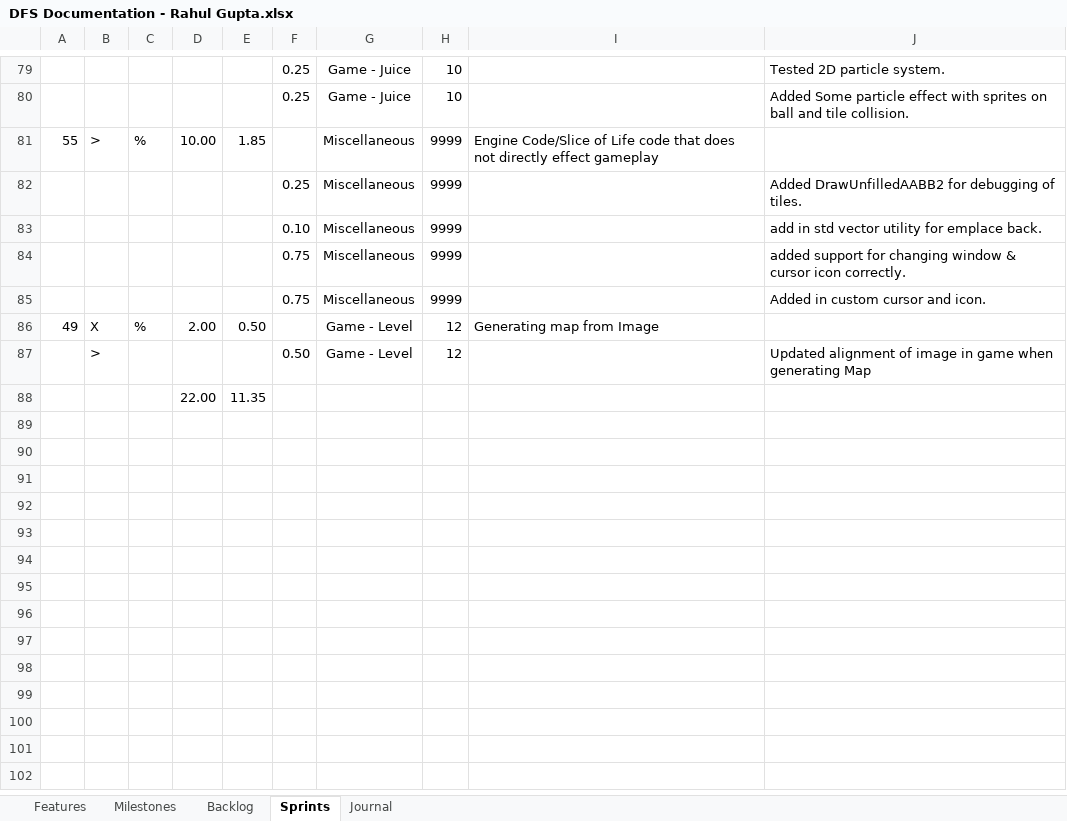
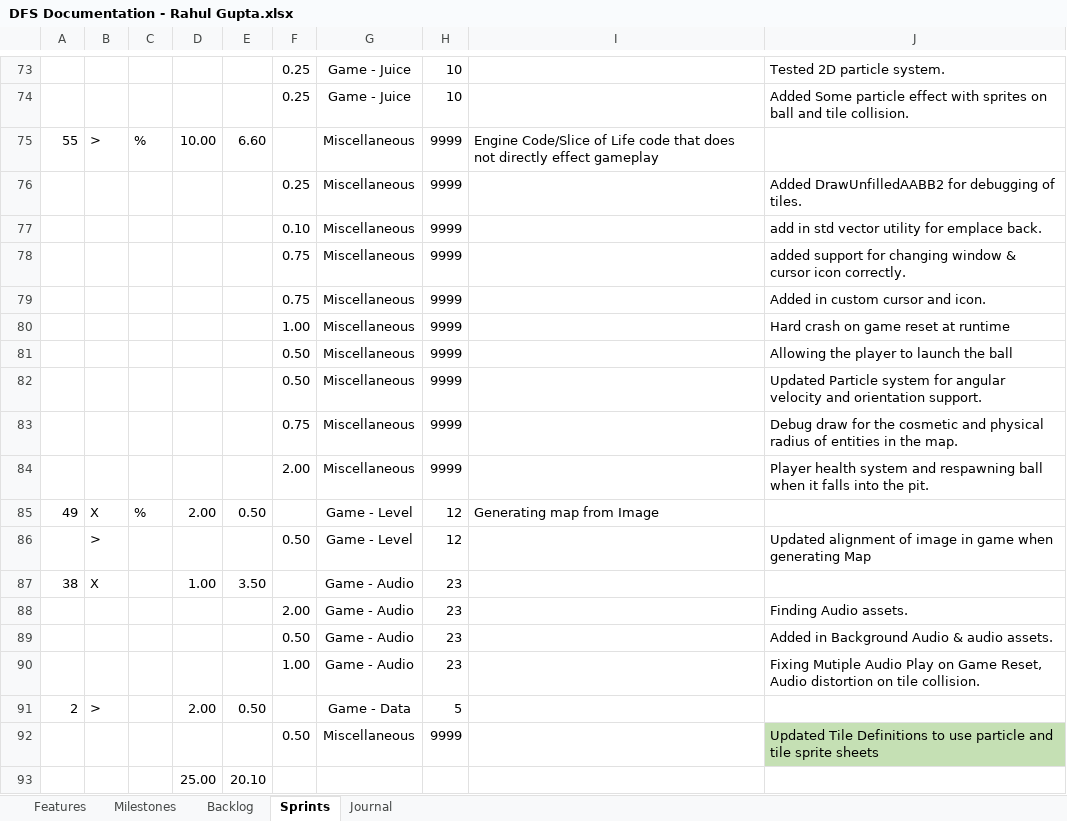
Before and after one commit to neortls007idev/guildhall, an Excel workbook: Fantasy Ball/Plan/DFS Documentation - Rahul Gupta.xlsx, sheet Sprints, drawn as a sheet; only a part is shown, gaps mark what is left out; values as stored, in another font and other column widths than the file's, no borders; table styles not drawn; removed rows and columns are numbered as before the commit, all else as after; the diff covers the shown part only; the diff names each change by its address in the sheet, - before the commit and + after, or states it on an @@ line.

Commit message:
Update :- Fantasy Ball Documentation Update

```diff
--- a/Fantasy Ball/Plan/DFS Documentation - Rahul Gupta.xlsx (sheet Sprints)
+++ b/Fantasy Ball/Plan/DFS Documentation - Rahul Gupta.xlsx (sheet Sprints)
-E75: 1.85
+E75: 6.60
+row 80:  |  |  |  |  | 1.00 | Miscellaneous | 9999 |  | Hard crash on game reset at runtime
+row 81:  |  |  |  |  | 0.50 | Miscellaneous | 9999 |  | Allowing the player to launch the ball
+row 82:  |  |  |  |  | 0.50 | Miscellaneous | 9999 |  | Updated Particle system for angular velocity and orientation support.
+row 83:  |  |  |  |  | 0.75 | Miscellaneous | 9999 |  | Debug draw for the cosmetic and physical radius of entities in the map.
+row 84:  |  |  |  |  | 2.00 | Miscellaneous | 9999 |  | Player health system and respawning ball when it falls into the pit.
-row 88:  |  |  | 22.00 | 11.35
+row 87: 38 | X |  | 1.00 | 3.50 |  | Game - Audio | 23
+row 88:  |  |  |  |  | 2.00 | Game - Audio | 23 |  | Finding Audio assets.
+row 89:  |  |  |  |  | 0.50 | Game - Audio | 23 |  | Added in Background Audio & audio assets.
+row 90:  |  |  |  |  | 1.00 | Game - Audio | 23 |  | Fixing Mutiple Audio Play on Game Reset, Audio distortion on tile collision.
+row 91: 2 | > |  | 2.00 | 0.50 |  | Game - Data | 5
+row 92:  |  |  |  |  | 0.50 | Miscellaneous | 9999 |  | Updated Tile Definitions to use particle and tile sprite sheets
+row 93:  |  |  | 25.00 | 20.10
```
Also changed, not shown: 14 added rows, 20 removed rows and 2 edited cells elsewhere in this sheet, sheet Journal, sheet Backlog, formulas that keep their value.
